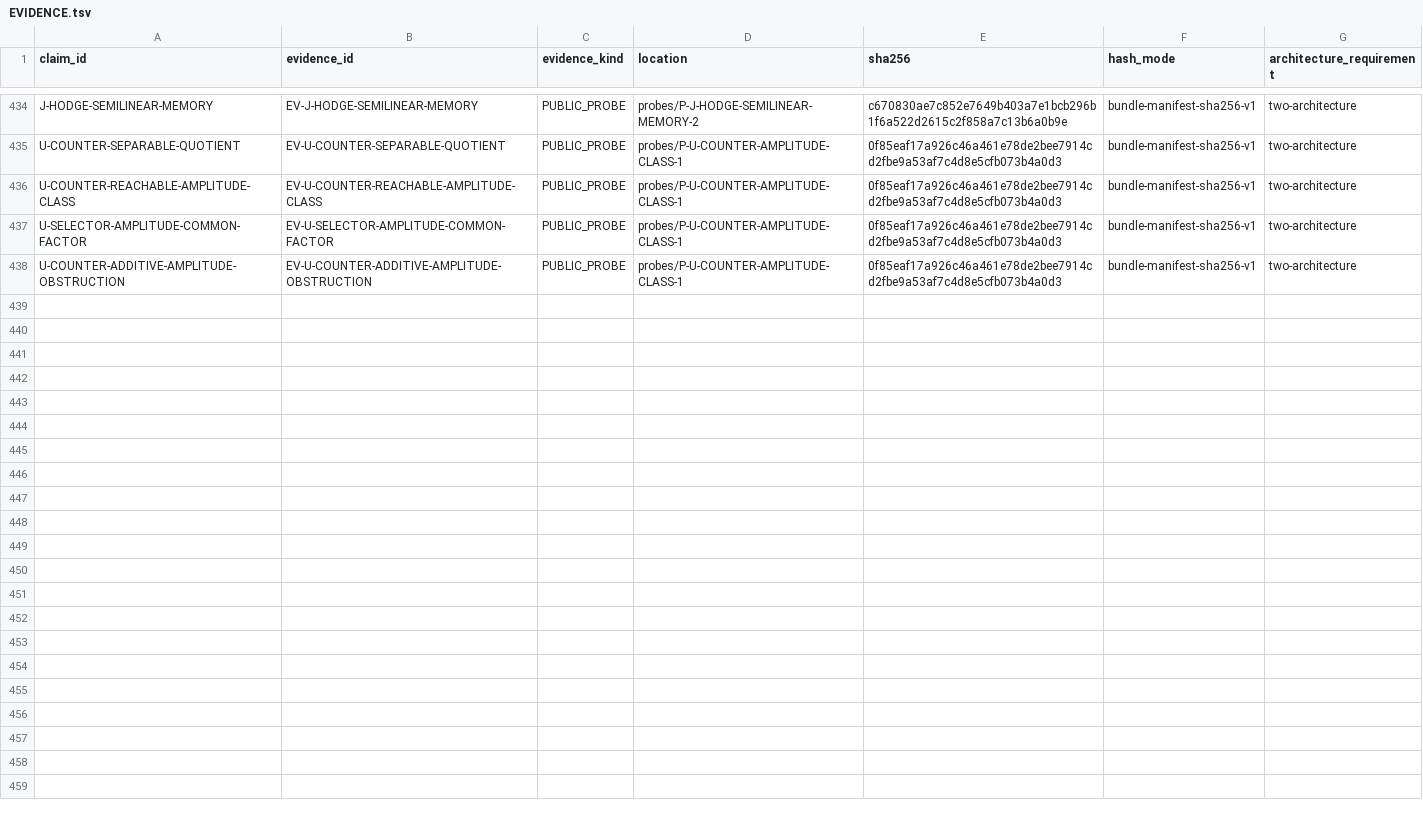
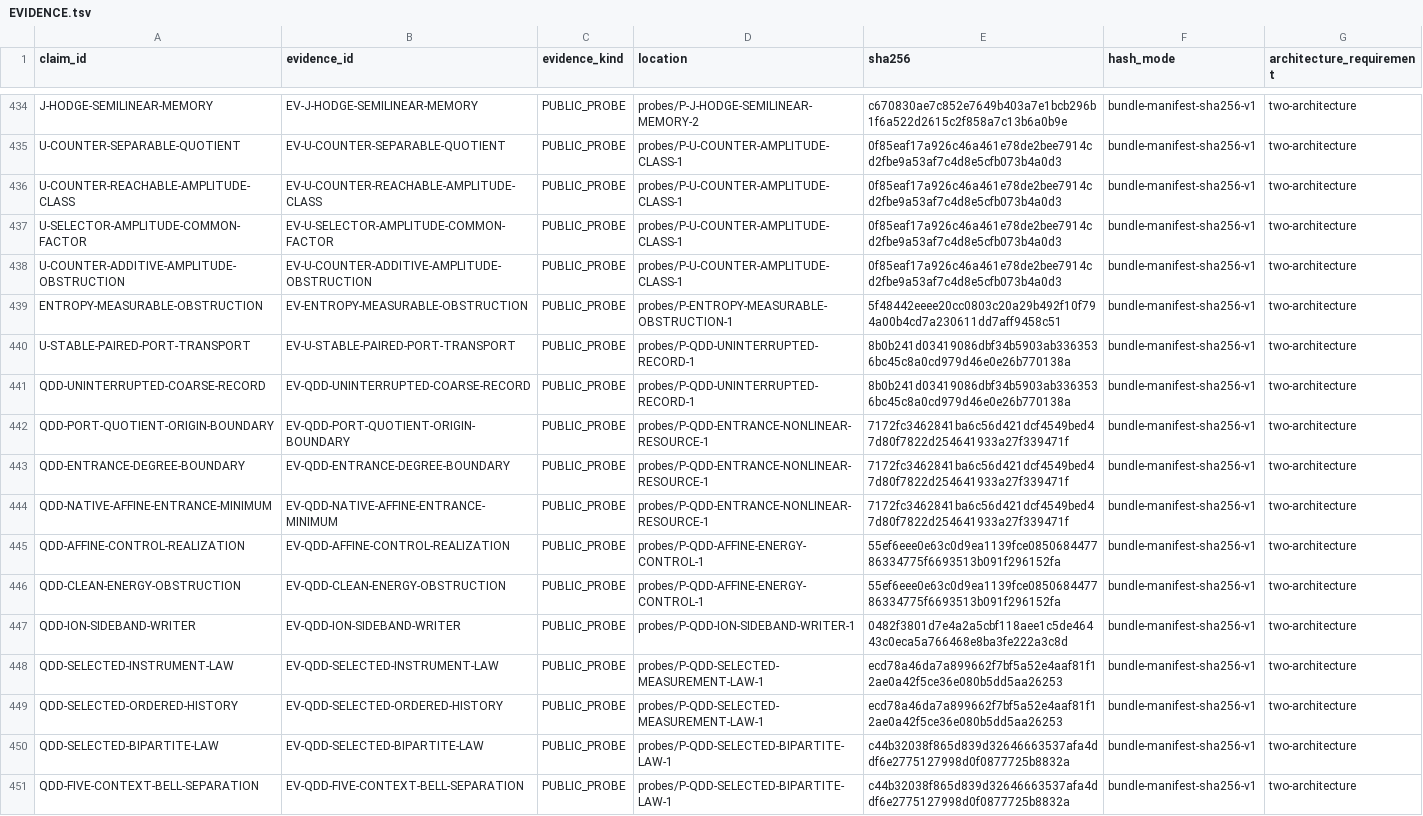
Before and after one commit to mathorn1973/twist-j, a TSV file: canon/EVIDENCE.tsv, drawn as a sheet; only a part is shown, gaps mark what is left out; the diff covers the shown part only; the diff names each change by its address in the sheet, - before the commit and + after, or states it on an @@ line.

Commit message:
Fold accepted entropy, apparatus, QDD and cosmology results into Public Canon v91

```diff
--- a/canon/EVIDENCE.tsv
+++ b/canon/EVIDENCE.tsv
+row 439: ENTROPY-MEASURABLE-OBSTRUCTION | EV-ENTROPY-MEASURABLE-OBSTRUCTION | PUBLIC_PROBE | probes/P-ENTROPY-MEASURABLE-OBSTRUCTION-1 | 5f48442eeee20cc0803c20a29b492f10f794a00b4cd7a230611dd7aff9458c51 | bundle-manifest-sha256-v1 | two-architecture
+row 440: U-STABLE-PAIRED-PORT-TRANSPORT | EV-U-STABLE-PAIRED-PORT-TRANSPORT | PUBLIC_PROBE | probes/P-QDD-UNINTERRUPTED-RECORD-1 | 8b0b241d03419086dbf34b5903ab3363536bc45c8a0cd979d46e0e26b770138a | bundle-manifest-sha256-v1 | two-architecture
+row 441: QDD-UNINTERRUPTED-COARSE-RECORD | EV-QDD-UNINTERRUPTED-COARSE-RECORD | PUBLIC_PROBE | probes/P-QDD-UNINTERRUPTED-RECORD-1 | 8b0b241d03419086dbf34b5903ab3363536bc45c8a0cd979d46e0e26b770138a | bundle-manifest-sha256-v1 | two-architecture
+row 442: QDD-PORT-QUOTIENT-ORIGIN-BOUNDARY | EV-QDD-PORT-QUOTIENT-ORIGIN-BOUNDARY | PUBLIC_PROBE | probes/P-QDD-ENTRANCE-NONLINEAR-RESOURCE-1 | 7172fc3462841ba6c56d421dcf4549bed47d80f7822d254641933a27f339471f | bundle-manifest-sha256-v1 | two-architecture
+row 443: QDD-ENTRANCE-DEGREE-BOUNDARY | EV-QDD-ENTRANCE-DEGREE-BOUNDARY | PUBLIC_PROBE | probes/P-QDD-ENTRANCE-NONLINEAR-RESOURCE-1 | 7172fc3462841ba6c56d421dcf4549bed47d80f7822d254641933a27f339471f | bundle-manifest-sha256-v1 | two-architecture
+row 444: QDD-NATIVE-AFFINE-ENTRANCE-MINIMUM | EV-QDD-NATIVE-AFFINE-ENTRANCE-MINIMUM | PUBLIC_PROBE | probes/P-QDD-ENTRANCE-NONLINEAR-RESOURCE-1 | 7172fc3462841ba6c56d421dcf4549bed47d80f7822d254641933a27f339471f | bundle-manifest-sha256-v1 | two-architecture
+row 445: QDD-AFFINE-CONTROL-REALIZATION | EV-QDD-AFFINE-CONTROL-REALIZATION | PUBLIC_PROBE | probes/P-QDD-AFFINE-ENERGY-CONTROL-1 | 55ef6eee0e63c0d9ea1139fce085068447786334775f6693513b091f296152fa | bundle-manifest-sha256-v1 | two-architecture
+row 446: QDD-CLEAN-ENERGY-OBSTRUCTION | EV-QDD-CLEAN-ENERGY-OBSTRUCTION | PUBLIC_PROBE | probes/P-QDD-AFFINE-ENERGY-CONTROL-1 | 55ef6eee0e63c0d9ea1139fce085068447786334775f6693513b091f296152fa | bundle-manifest-sha256-v1 | two-architecture
+row 447: QDD-ION-SIDEBAND-WRITER | EV-QDD-ION-SIDEBAND-WRITER | PUBLIC_PROBE | probes/P-QDD-ION-SIDEBAND-WRITER-1 | 0482f3801d7e4a2a5cbf118aee1c5de46443c0eca5a766468e8ba3fe222a3c8d | bundle-manifest-sha256-v1 | two-architecture
+row 448: QDD-SELECTED-INSTRUMENT-LAW | EV-QDD-SELECTED-INSTRUMENT-LAW | PUBLIC_PROBE | probes/P-QDD-SELECTED-MEASUREMENT-LAW-1 | ecd78a46da7a899662f7bf5a52e4aaf81f12ae0a42f5ce36e080b5dd5aa26253 | bundle-manifest-sha256-v1 | two-architecture
+row 449: QDD-SELECTED-ORDERED-HISTORY | EV-QDD-SELECTED-ORDERED-HISTORY | PUBLIC_PROBE | probes/P-QDD-SELECTED-MEASUREMENT-LAW-1 | ecd78a46da7a899662f7bf5a52e4aaf81f12ae0a42f5ce36e080b5dd5aa26253 | bundle-manifest-sha256-v1 | two-architecture
+row 450: QDD-SELECTED-BIPARTITE-LAW | EV-QDD-SELECTED-BIPARTITE-LAW | PUBLIC_PROBE | probes/P-QDD-SELECTED-BIPARTITE-LAW-1 | c44b32038f865d839d32646663537afa4ddf6e2775127998d0f0877725b8832a | bundle-manifest-sha256-v1 | two-architecture
+row 451: QDD-FIVE-CONTEXT-BELL-SEPARATION | EV-QDD-FIVE-CONTEXT-BELL-SEPARATION | PUBLIC_PROBE | probes/P-QDD-SELECTED-BIPARTITE-LAW-1 | c44b32038f865d839d32646663537afa4ddf6e2775127998d0f0877725b8832a | bundle-manifest-sha256-v1 | two-architecture
```
Also changed, not shown: 12 added rows and 9 edited cells elsewhere in this file, 17 other files.
